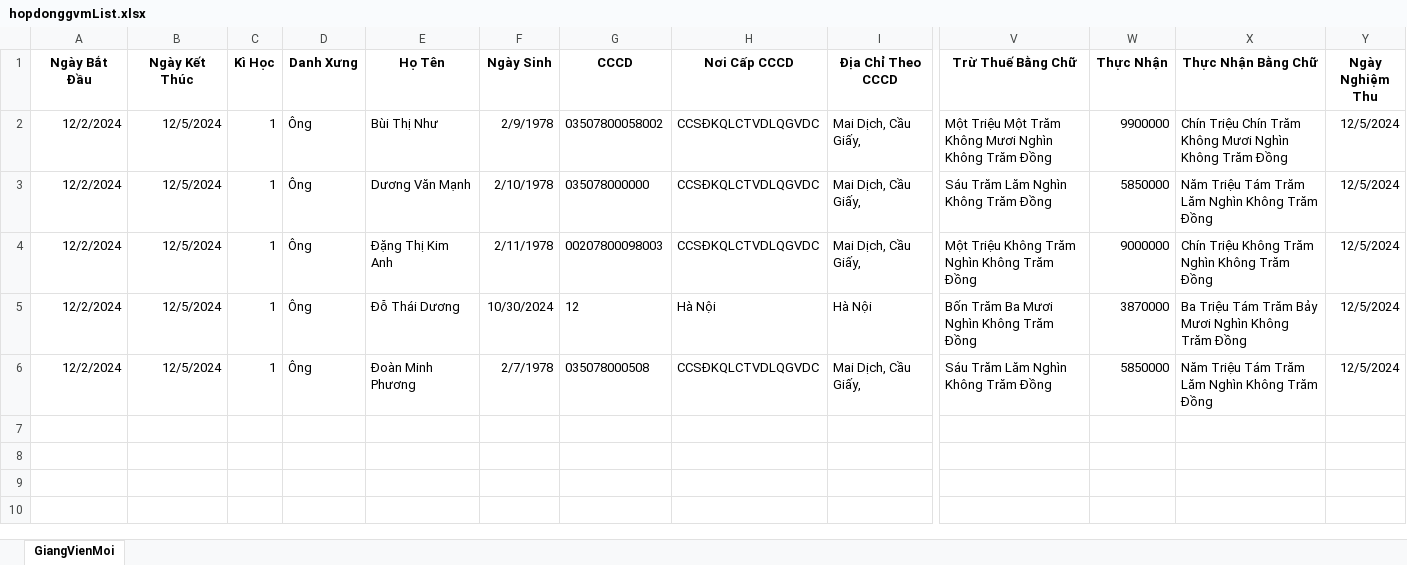
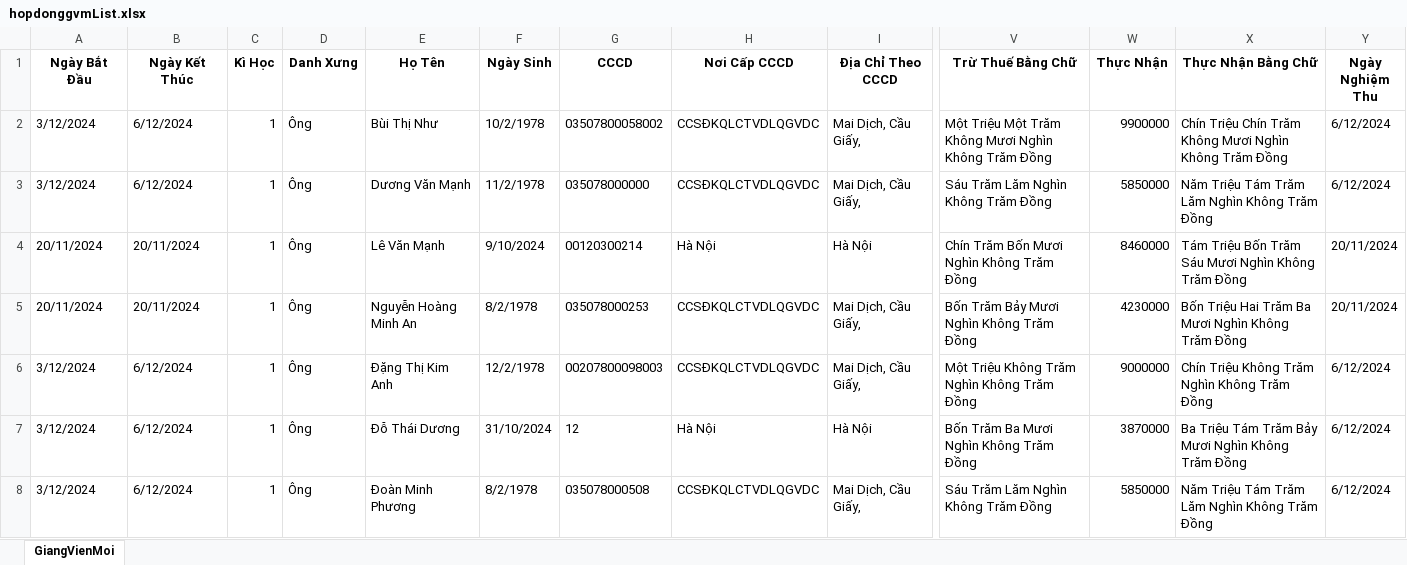
Before and after one commit to trongnghia6/fenckh, an Excel workbook: src/public/exports/hopdonggvmList.xlsx, sheet GiangVienMoi, drawn as a sheet; only a part is shown, gaps mark what is left out; values as stored, in another font and other column widths than the file's, no borders; addresses are those after the commit; rows hold the shown columns only; the diff names each change by its address in the sheet, - before the commit and + after, or states it on an @@ line.

Commit message:
fix hợp đồng

```diff
--- a/src/public/exports/hopdonggvmList.xlsx (sheet GiangVienMoi)
+++ b/src/public/exports/hopdonggvmList.xlsx (sheet GiangVienMoi)
-A2:A3 (Ngày Bắt Đầu): 12/2/2024
+A2:A3 (Ngày Bắt Đầu): 3/12/2024
-B2:B3 (Ngày Kết Thúc): 12/5/2024
+B2:B3 (Ngày Kết Thúc): 6/12/2024
-F2 (Ngày Sinh): 2/9/1978
+F2 (Ngày Sinh): 10/2/1978
-Y2:Y3 (Ngày Nghiệm Thu): 12/5/2024
+Y2:Y3 (Ngày Nghiệm Thu): 6/12/2024
-F3 (Ngày Sinh): 2/10/1978
+F3 (Ngày Sinh): 11/2/1978
+row 4: 20/11/2024 | 20/11/2024 | 1 | Ông | Lê Văn Mạnh | 9/10/2024 | 00120300214 | Hà Nội | Hà Nội | Chín Trăm Bốn Mươi Nghìn Không Trăm Đồng | 8460000 | Tám Triệu Bốn Trăm Sáu Mươi Nghìn Không Trăm Đồng | 20/11/2024
+row 5: 20/11/2024 | 20/11/2024 | 1 | Ông | Nguyễn Hoàng Minh An | 8/2/1978 | 035078000253 | CCSĐKQLCTVDLQGVDC | Mai Dịch, Cầu Giấy, | Bốn Trăm Bảy Mươi Nghìn Không Trăm Đồng | 4230000 | Bốn Triệu Hai Trăm Ba Mươi Nghìn Không Trăm Đồng | 20/11/2024
-A6:A8 (Ngày Bắt Đầu): 12/2/2024
+A6:A8 (Ngày Bắt Đầu): 3/12/2024
-B6:B8 (Ngày Kết Thúc): 12/5/2024
+B6:B8 (Ngày Kết Thúc): 6/12/2024
-F6 (Ngày Sinh): 2/11/1978
+F6 (Ngày Sinh): 12/2/1978
-Y6:Y8 (Ngày Nghiệm Thu): 12/5/2024
+Y6:Y8 (Ngày Nghiệm Thu): 6/12/2024
-F7 (Ngày Sinh): 10/30/2024
+F7 (Ngày Sinh): 31/10/2024
-F8 (Ngày Sinh): 2/7/1978
+F8 (Ngày Sinh): 8/2/1978
```
Also changed, not shown: 4 other files.
